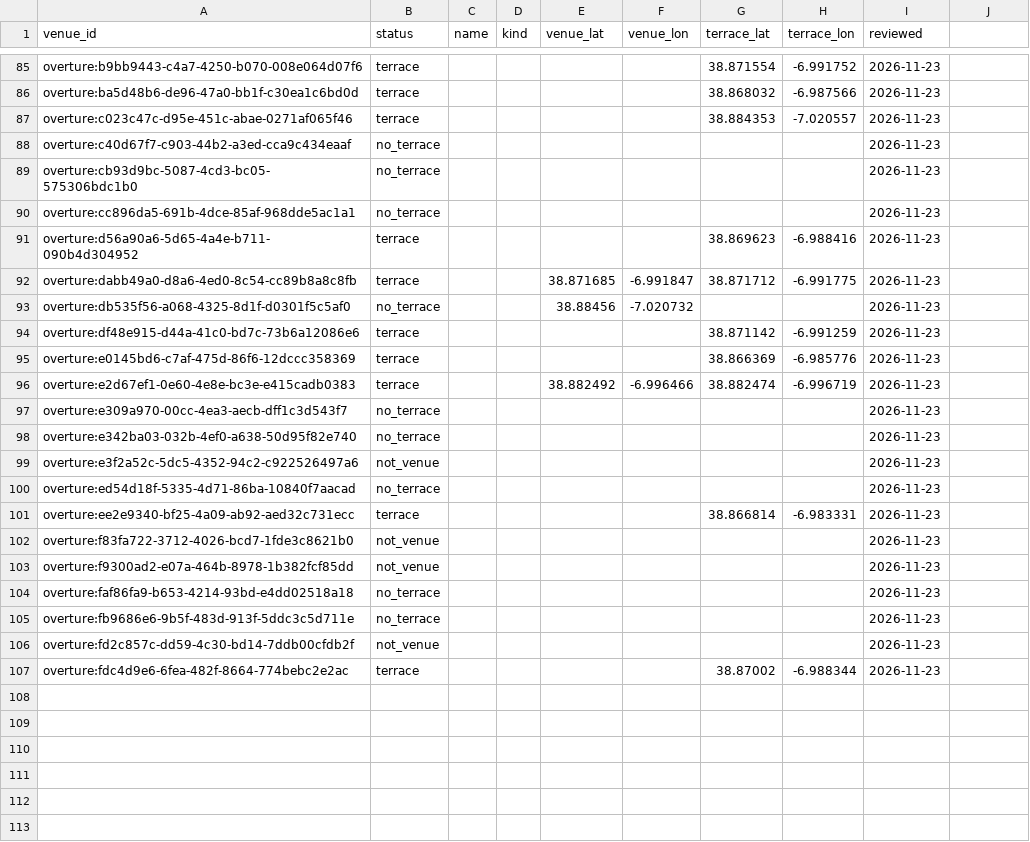
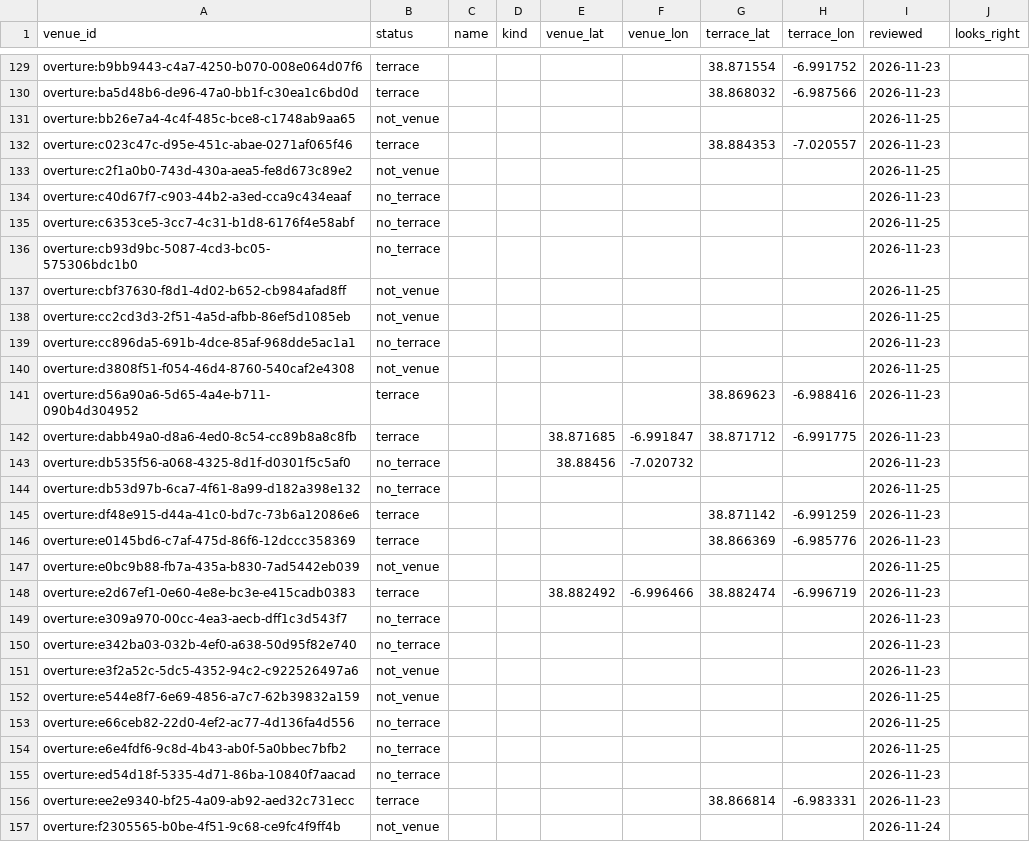
Before and after one commit to isroma/sol-y-cerveza, a CSV file: pipeline/data/venue_review.csv, drawn as a sheet; only a part is shown, gaps mark what is left out; the shorter side is filled out with more unchanged rows; the diff covers the shown part only.

Commit message:
feat(data): apply venue review (166 decisions)
Published from the local admin view (`npm run admin`): `venue_review.csv` and the rebuilt `terraces.json`.

- 54 terraces
- 55 without a terrace
- 57 not a venue (dropped)
- 17 venues moved
- 0 venues added

Merges itself when CI passes, which deploys the site.

```diff
--- a/pipeline/data/venue_review.csv
+++ b/pipeline/data/venue_review.csv
@@ -1 +1 @@
-venue_id,status,name,kind,venue_lat,venue_lon,terrace_lat,terrace_lon,reviewed
+venue_id,status,name,kind,venue_lat,venue_lon,terrace_lat,terrace_lon,reviewed,looks_right
@@ -86,0 +131 @@ overture:ba5d48b6-de96-47a0-bb1f-c30ea1c6bd0d,terrace,,,,,38.868032,-6.987566,20
+overture:bb26e7a4-4c4f-485c-bce8-c1748ab9aa65,not_venue,,,,,,,2026-11-25,
@@ -87,0 +133 @@ overture:c023c47c-d95e-451c-abae-0271af065f46,terrace,,,,,38.884353,-7.020557,20
+overture:c2f1a0b0-743d-430a-aea5-fe8d673c89e2,not_venue,,,,,,,2026-11-25,
@@ -88,0 +135 @@ overture:c40d67f7-c903-44b2-a3ed-cca9c434eaaf,no_terrace,,,,,,,2026-11-23
+overture:c6353ce5-3cc7-4c31-b1d8-6176f4e58abf,no_terrace,,,,,,,2026-11-25,
@@ -89,0 +137,2 @@ overture:cb93d9bc-5087-4cd3-bc05-575306bdc1b0,no_terrace,,,,,,,2026-11-23
+overture:cbf37630-f8d1-4d02-b652-cb984afad8ff,not_venue,,,,,,,2026-11-25,
+overture:cc2cd3d3-2f51-4a5d-afbb-86ef5d1085eb,not_venue,,,,,,,2026-11-25,
@@ -90,0 +140 @@ overture:cc896da5-691b-4dce-85af-968dde5ac1a1,no_terrace,,,,,,,2026-11-23
+overture:d3808f51-f054-46d4-8760-540caf2e4308,not_venue,,,,,,,2026-11-25,
@@ -93,0 +144 @@ overture:db535f56-a068-4325-8d1f-d0301f5c5af0,no_terrace,,,38.88456,-7.020732,,,
+overture:db53d97b-6ca7-4f61-8a99-d182a398e132,no_terrace,,,,,,,2026-11-25,
@@ -95,0 +147 @@ overture:e0145bd6-c7af-475d-86f6-12dccc358369,terrace,,,,,38.866369,-6.985776,20
+overture:e0bc9b88-fb7a-435a-b830-7ad5442eb039,not_venue,,,,,,,2026-11-25,
@@ -99,0 +152,3 @@ overture:e3f2a52c-5dc5-4352-94c2-c922526497a6,not_venue,,,,,,,2026-11-23
+overture:e544e8f7-6e69-4856-a7c7-62b39832a159,not_venue,,,,,,,2026-11-25,
+overture:e66ceb82-22d0-4ef2-ac77-4d136fa4d556,no_terrace,,,,,,,2026-11-25,
+overture:e6e4fdf6-9c8d-4b43-ab0f-5a0bbec7bfb2,no_terrace,,,,,,,2026-11-25,
@@ -101,0 +157 @@ overture:ee2e9340-bf25-4a09-ab92-aed32c731ecc,terrace,,,,,38.866814,-6.983331,20
+overture:f2305565-b0be-4f51-9c68-ce9fc4f9ff4b,not_venue,,,,,,,2026-11-24,
```
Also changed, not shown: 48 added rows elsewhere in this file, 1 other file.
